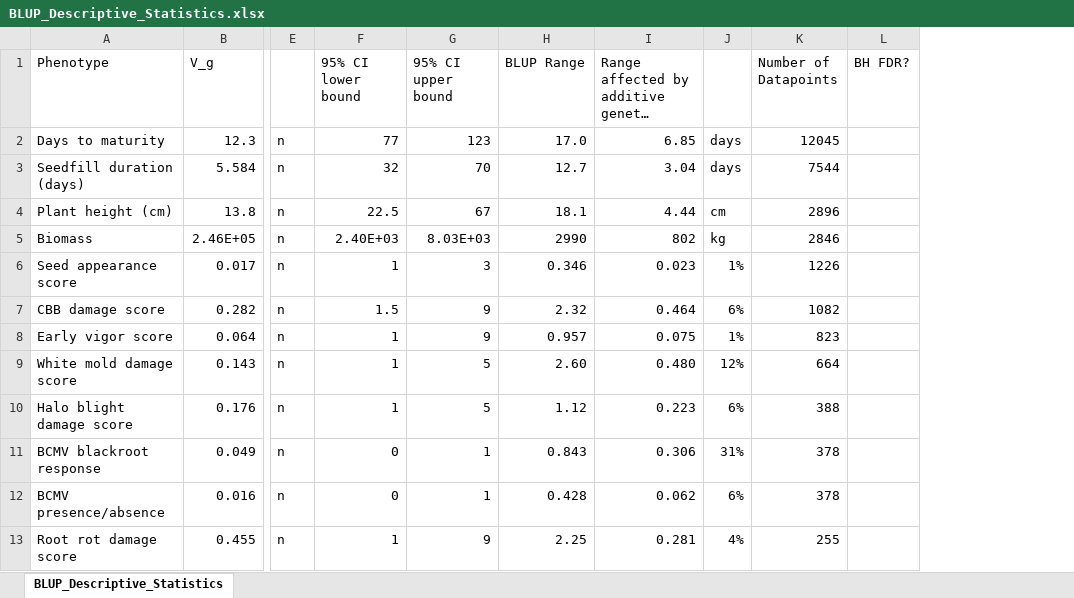
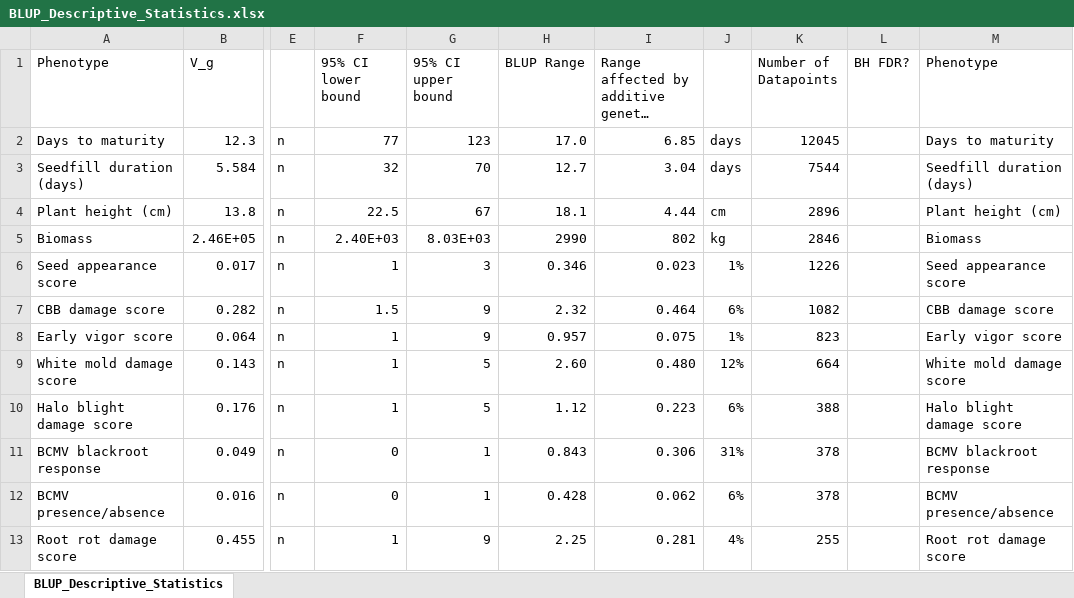
Before and after one commit to Alice-MacQueen/CDBNgenomics, an Excel workbook: analysis-paper/BLUP_Descriptive_Statistics.xlsx, sheet BLUP_Descriptive_Statistics, drawn as a sheet; only a part is shown, gaps mark what is left out; long unchanged cells end in …; values as stored, in another font and other column widths than the file's, no borders; the diff names each change by its address in the sheet, - before the commit and + after, or states it on an @@ line.

Commit message:
Code and figure additions to use ASReml BLUPs

```diff
--- a/analysis-paper/BLUP_Descriptive_Statistics.xlsx (sheet BLUP_Descriptive_Statistics)
+++ b/analysis-paper/BLUP_Descriptive_Statistics.xlsx (sheet BLUP_Descriptive_Statistics)
+column M (Phenotype), rows 2-13: Days to maturity | Seedfill duration (days) | Plant height (cm) | Biomass | Seed appearance score | CBB damage score | Early vigor score | White mold damage score | Halo blight damage score | BCMV blackroot response | BCMV presence/absence | Root rot damage score
```
Also changed, not shown: 21 other files.
